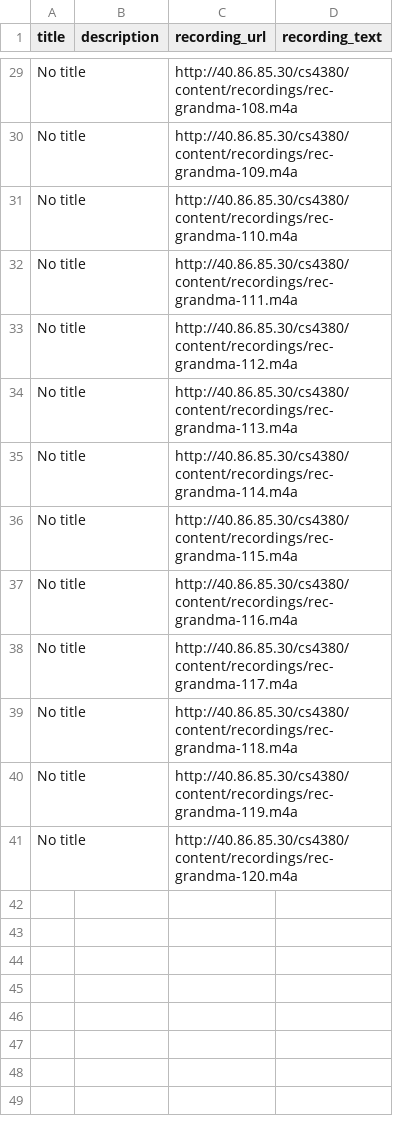
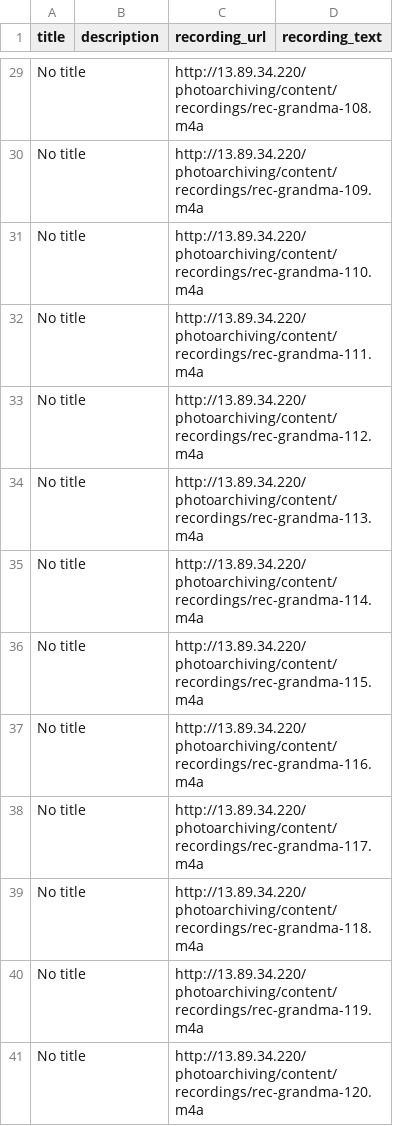
Before and after one commit to bsvm7/cs4380-final-project, a CSV file: db/input_data/story.csv, drawn as a sheet; only a part is shown, gaps mark what is left out; the diff covers the shown part only; the diff names each change by its address in the sheet, - before the commit and + after, or states it on an @@ line.

```diff
--- a/db/input_data/story.csv
+++ b/db/input_data/story.csv
-C29 (recording_url): http://40.86.85.30/cs4380/content/recordings/rec-grandma-108.m4a
+C29 (recording_url): http://13.89.34.220/photoarchiving/content/recordings/rec-grandma-108.m4a
-C30 (recording_url): http://40.86.85.30/cs4380/content/recordings/rec-grandma-109.m4a
+C30 (recording_url): http://13.89.34.220/photoarchiving/content/recordings/rec-grandma-109.m4a
-C31 (recording_url): http://40.86.85.30/cs4380/content/recordings/rec-grandma-110.m4a
+C31 (recording_url): http://13.89.34.220/photoarchiving/content/recordings/rec-grandma-110.m4a
-C32 (recording_url): http://40.86.85.30/cs4380/content/recordings/rec-grandma-111.m4a
+C32 (recording_url): http://13.89.34.220/photoarchiving/content/recordings/rec-grandma-111.m4a
-C33 (recording_url): http://40.86.85.30/cs4380/content/recordings/rec-grandma-112.m4a
+C33 (recording_url): http://13.89.34.220/photoarchiving/content/recordings/rec-grandma-112.m4a
-C34 (recording_url): http://40.86.85.30/cs4380/content/recordings/rec-grandma-113.m4a
+C34 (recording_url): http://13.89.34.220/photoarchiving/content/recordings/rec-grandma-113.m4a
-C35 (recording_url): http://40.86.85.30/cs4380/content/recordings/rec-grandma-114.m4a
+C35 (recording_url): http://13.89.34.220/photoarchiving/content/recordings/rec-grandma-114.m4a
-C36 (recording_url): http://40.86.85.30/cs4380/content/recordings/rec-grandma-115.m4a
+C36 (recording_url): http://13.89.34.220/photoarchiving/content/recordings/rec-grandma-115.m4a
-C37 (recording_url): http://40.86.85.30/cs4380/content/recordings/rec-grandma-116.m4a
+C37 (recording_url): http://13.89.34.220/photoarchiving/content/recordings/rec-grandma-116.m4a
-C38 (recording_url): http://40.86.85.30/cs4380/content/recordings/rec-grandma-117.m4a
+C38 (recording_url): http://13.89.34.220/photoarchiving/content/recordings/rec-grandma-117.m4a
-C39 (recording_url): http://40.86.85.30/cs4380/content/recordings/rec-grandma-118.m4a
+C39 (recording_url): http://13.89.34.220/photoarchiving/content/recordings/rec-grandma-118.m4a
-C40 (recording_url): http://40.86.85.30/cs4380/content/recordings/rec-grandma-119.m4a
+C40 (recording_url): http://13.89.34.220/photoarchiving/content/recordings/rec-grandma-119.m4a
-C41 (recording_url): http://40.86.85.30/cs4380/content/recordings/rec-grandma-120.m4a
+C41 (recording_url): http://13.89.34.220/photoarchiving/content/recordings/rec-grandma-120.m4a
```
Also changed, not shown: 27 edited cells elsewhere in this file, db/input_data/photograph.csv.
